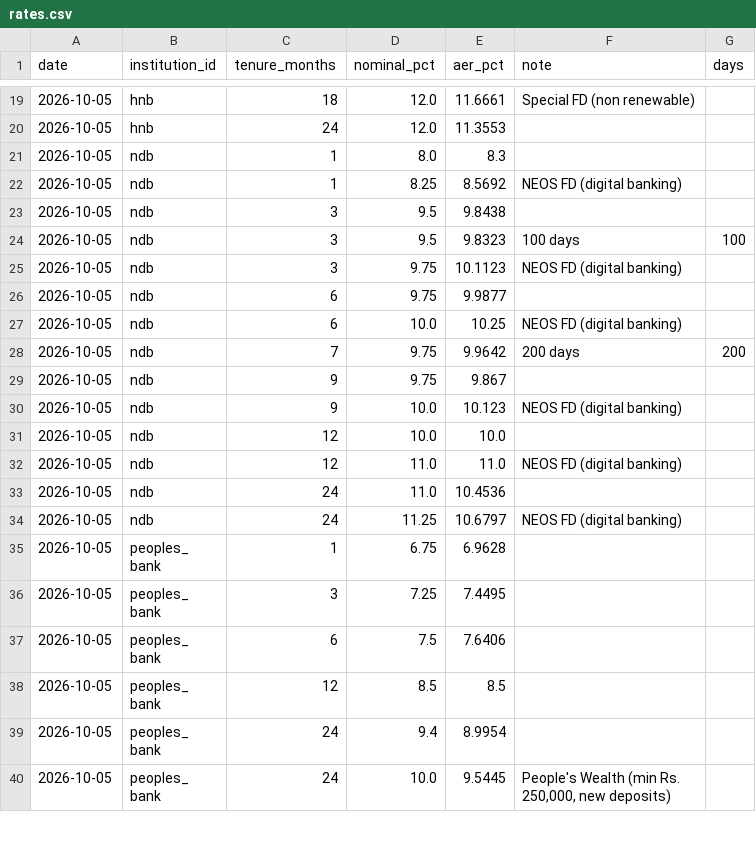
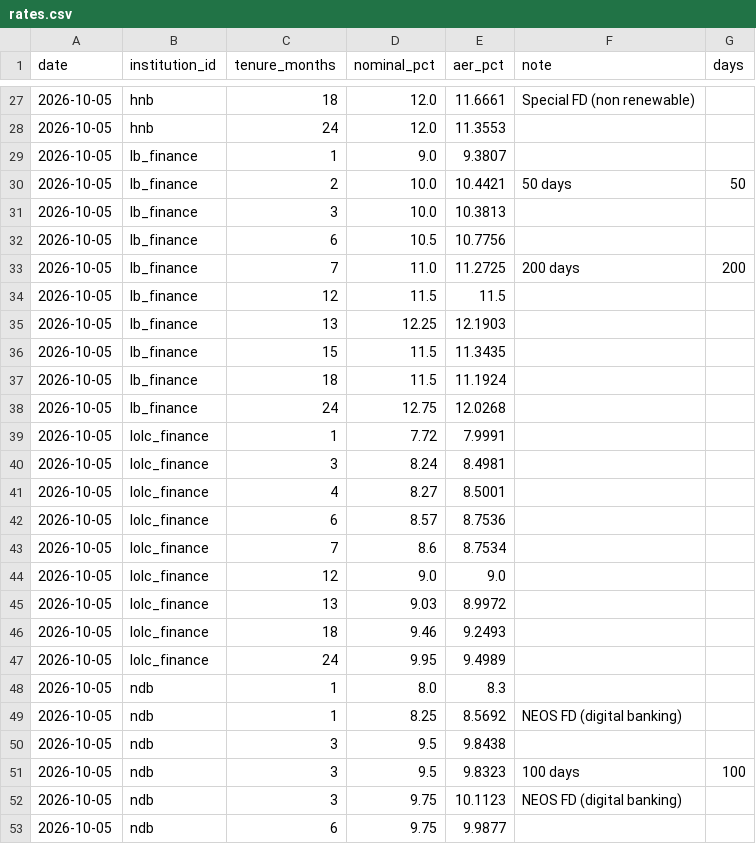
Before and after one commit to randeshd/rate-tracker, a CSV file: data/history/rates.csv, drawn as a sheet; only a part is shown, gaps mark what is left out; the shorter side is filled out with more unchanged rows; the diff covers the shown part only.

```diff
--- a/data/history/rates.csv
+++ b/data/history/rates.csv
@@ -20,2 +28,21 @@ date,institution_id,tenure_months,nominal_pct,aer_pct,note,days
 2026-10-05,hnb,24,12.0,11.3553,,
+2026-10-05,lb_finance,1,9.0,9.3807,,
+2026-10-05,lb_finance,2,10.0,10.4421,50 days,50
+2026-10-05,lb_finance,3,10.0,10.3813,,
+2026-10-05,lb_finance,6,10.5,10.7756,,
+2026-10-05,lb_finance,7,11.0,11.2725,200 days,200
+2026-10-05,lb_finance,12,11.5,11.5,,
+2026-10-05,lb_finance,13,12.25,12.1903,,
+2026-10-05,lb_finance,15,11.5,11.3435,,
+2026-10-05,lb_finance,18,11.5,11.1924,,
+2026-10-05,lb_finance,24,12.75,12.0268,,
+2026-10-05,lolc_finance,1,7.72,7.9991,,
+2026-10-05,lolc_finance,3,8.24,8.4981,,
+2026-10-05,lolc_finance,4,8.27,8.5001,,
+2026-10-05,lolc_finance,6,8.57,8.7536,,
+2026-10-05,lolc_finance,7,8.6,8.7534,,
+2026-10-05,lolc_finance,12,9.0,9.0,,
+2026-10-05,lolc_finance,13,9.03,8.9972,,
+2026-10-05,lolc_finance,18,9.46,9.2493,,
+2026-10-05,lolc_finance,24,9.95,9.4989,,
 2026-10-05,ndb,1,8.0,8.3,,
```
Also changed, not shown: 8 added rows elsewhere in this file, 2 other files.
